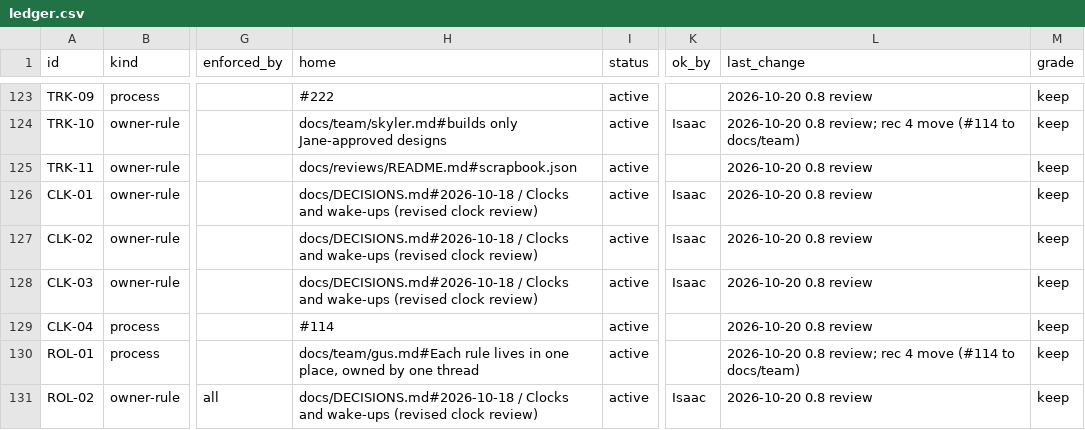
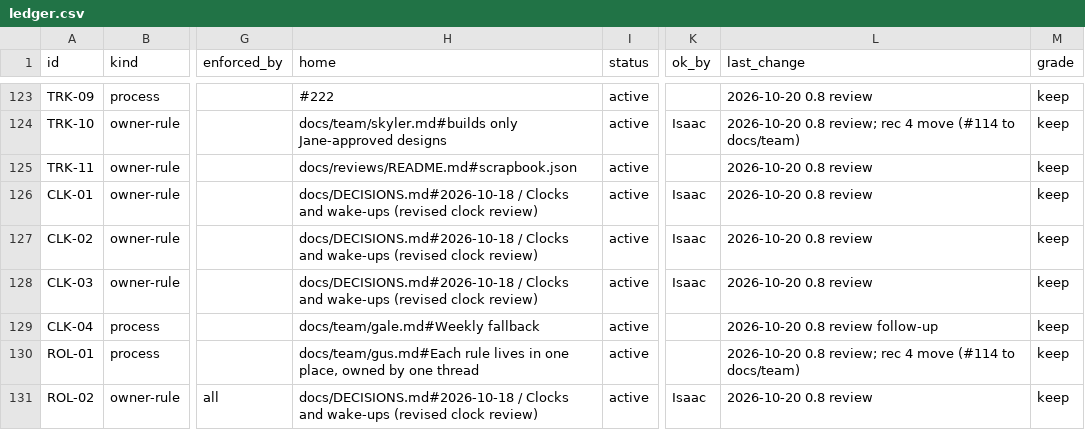
Before and after one commit to HackTheMeatball/daeva-companion, a CSV file: docs/kaizen/ledger.csv, drawn as a sheet; only a part is shown, gaps mark what is left out; the diff covers the shown part only; the diff names each change by its address in the sheet, - before the commit and + after, or states it on an @@ line.

```diff
--- a/docs/kaizen/ledger.csv
+++ b/docs/kaizen/ledger.csv
-H129 (home): #114
+H129 (home): docs/team/gale.md#Weekly fallback
-L129 (last_change): 2026-10-20 0.8 review
+L129 (last_change): 2026-10-20 0.8 review follow-up
```
Also changed, not shown: 13 edited cells elsewhere in this file, 2 other files.
